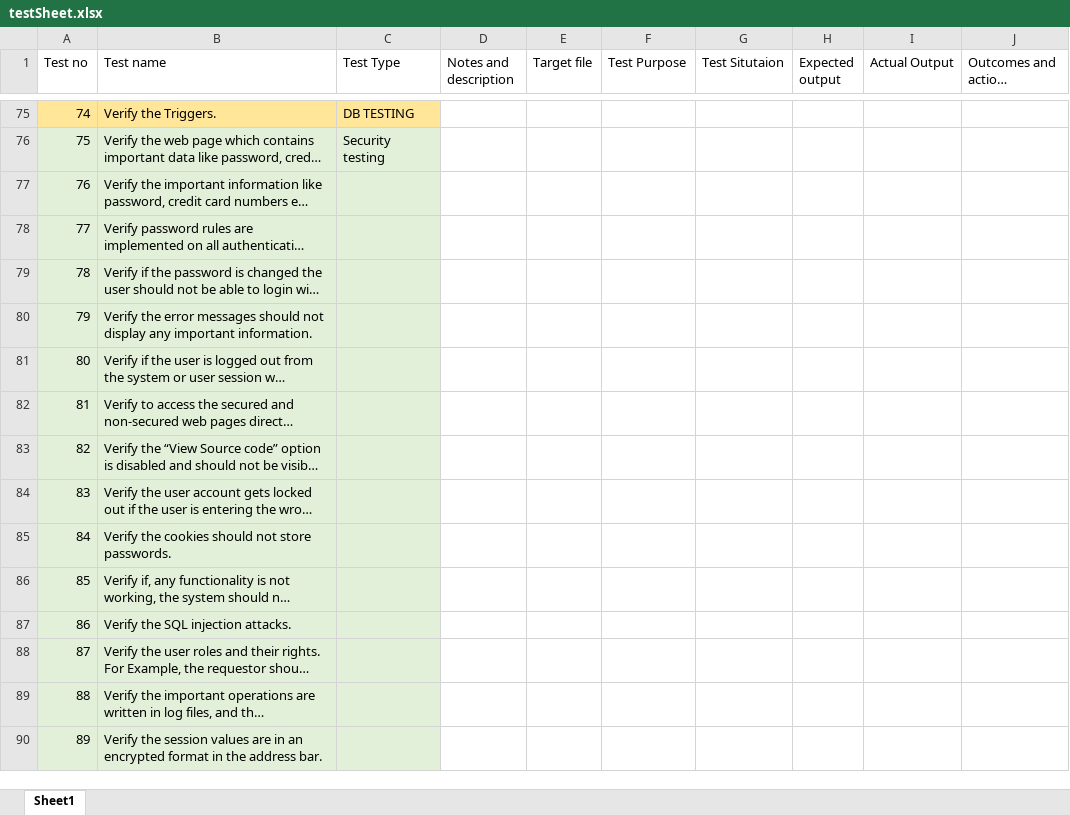
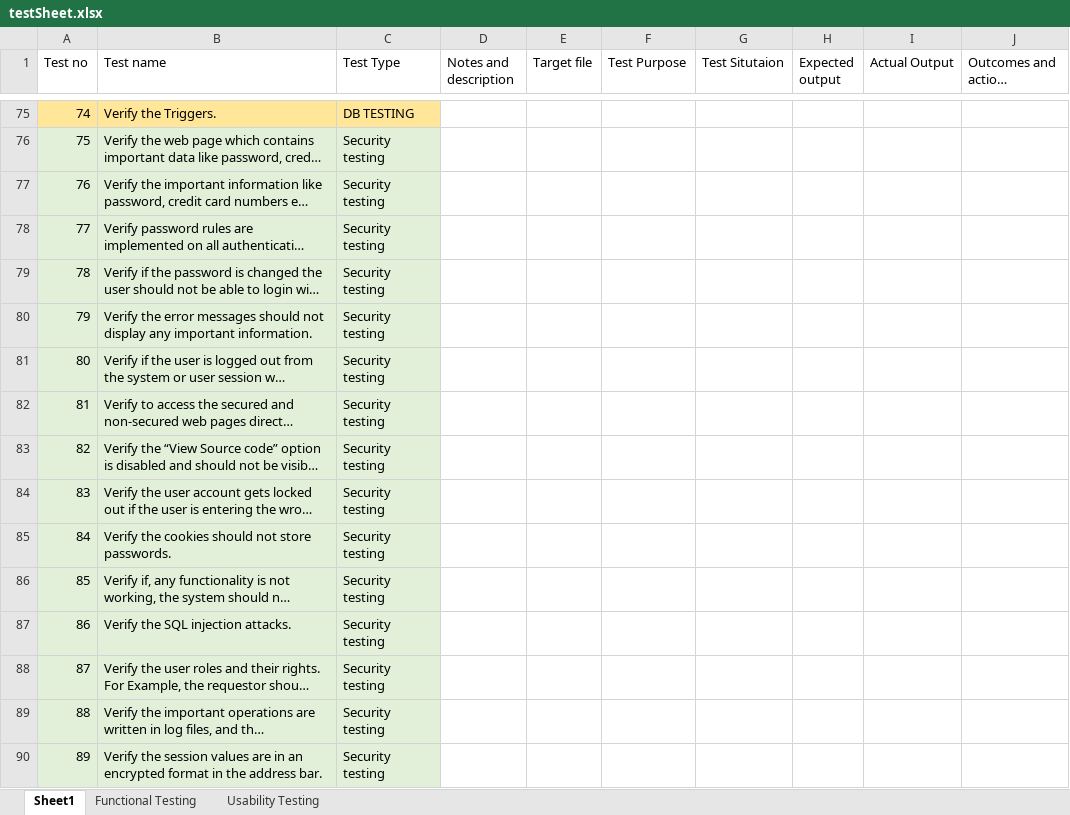
Before and after one commit to rohitshakya/Selenium-and-Automation-Testing, an Excel workbook: workspace/resources/testSheet.xlsx, sheet Sheet1, drawn as a sheet; only a part is shown, gaps mark what is left out; long unchanged cells end in …; values as stored, in another font and other column widths than the file's, no borders; the diff covers the shown part only; the diff names each change by its address in the sheet, - before the commit and + after, or states it on an @@ line.

Commit message:
Update testSheet.xlsx

```diff
--- a/workspace/resources/testSheet.xlsx (sheet Sheet1)
+++ b/workspace/resources/testSheet.xlsx (sheet Sheet1)
+sheet tab: Functional Testing
+sheet tab: Usability Testing
-C77:C90 (Test Type): (empty)
+C77:C90 (Test Type): Security testing
```
Also changed, not shown: 6 removed rows and 7 edited cells elsewhere in this sheet.
